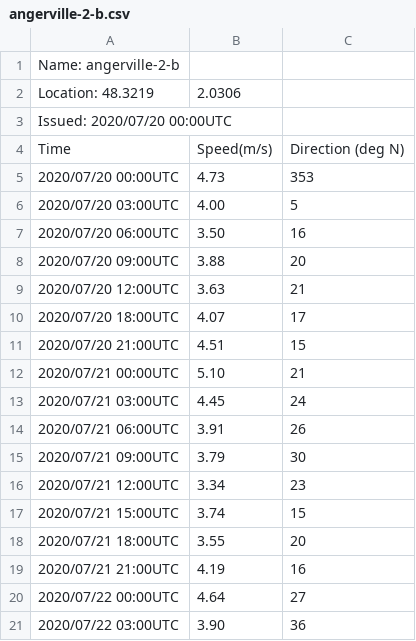
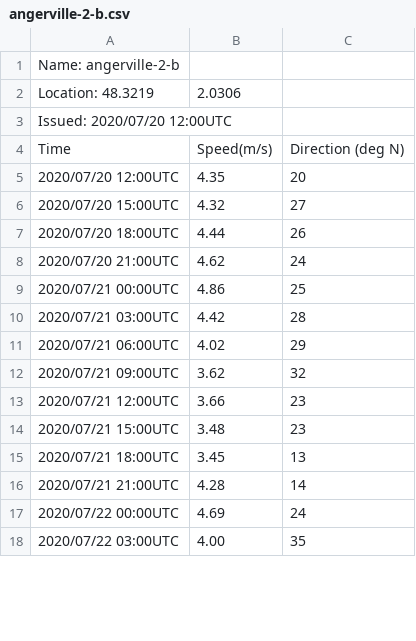
Before and after one commit to mshagirov/datathon2020, a CSV file: P003/datasets/model2/angerville-2-b.csv, drawn as a sheet; only a part is shown; the diff covers the shown part only.

```diff
--- a/P003/datasets/model2/angerville-2-b.csv
+++ b/P003/datasets/model2/angerville-2-b.csv
@@ -2,20 +2,17 @@ Name: angerville-2-b
 Location: 48.3219 , 2.0306
-Issued: 2020/07/20 00:00UTC
+Issued: 2020/07/20 12:00UTC
 Time,Speed(m/s),Direction (deg N)
-2020/07/20 00:00UTC,4.73,353
-2020/07/20 03:00UTC,4.00,5
-2020/07/20 06:00UTC,3.50,16
-2020/07/20 09:00UTC,3.88,20
-2020/07/20 12:00UTC,3.63,21
-2020/07/20 18:00UTC,4.07,17
-2020/07/20 21:00UTC,4.51,15
-2020/07/21 00:00UTC,5.10,21
-2020/07/21 03:00UTC,4.45,24
-2020/07/21 06:00UTC,3.91,26
-2020/07/21 09:00UTC,3.79,30
-2020/07/21 12:00UTC,3.34,23
-2020/07/21 15:00UTC,3.74,15
-2020/07/21 18:00UTC,3.55,20
-2020/07/21 21:00UTC,4.19,16
-2020/07/22 00:00UTC,4.64,27
-2020/07/22 03:00UTC,3.90,36
+2020/07/20 12:00UTC,4.35,20
+2020/07/20 15:00UTC,4.32,27
+2020/07/20 18:00UTC,4.44,26
+2020/07/20 21:00UTC,4.62,24
+2020/07/21 00:00UTC,4.86,25
+2020/07/21 03:00UTC,4.42,28
+2020/07/21 06:00UTC,4.02,29
+2020/07/21 09:00UTC,3.62,32
+2020/07/21 12:00UTC,3.66,23
+2020/07/21 15:00UTC,3.48,23
+2020/07/21 18:00UTC,3.45,13
+2020/07/21 21:00UTC,4.28,14
+2020/07/22 00:00UTC,4.69,24
+2020/07/22 03:00UTC,4.00,35
```
Also changed, not shown: 4 added rows and 86 edited cells elsewhere in this file, P003/datasets/energy-ile-de-france.csv, P003/datasets/model2/angerville-1-b.csv, 16 other files.
